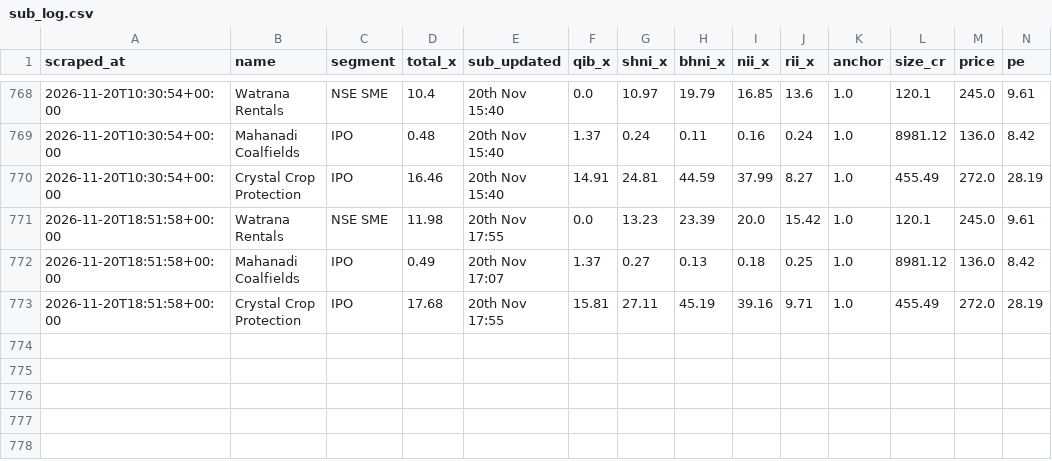
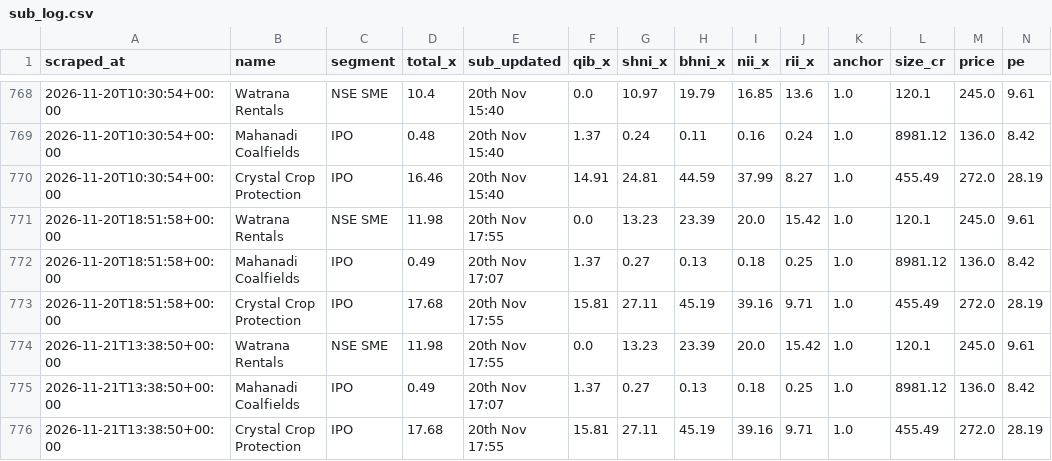
Before and after one commit to NipunRaj96/ipo-agent, a CSV file: data/sub_log.csv, drawn as a sheet; only a part is shown, gaps mark what is left out; rows hold the shown columns only; the diff names each change by its address in the sheet, - before the commit and + after, or states it on an @@ line.

```diff
--- a/data/sub_log.csv
+++ b/data/sub_log.csv
+row 774: 2026-11-21T13:38:50+00:00 | Watrana Rentals | NSE SME | 11.98 | 20th Nov 17:55 | 0.0 | 13.23 | 23.39 | 20.0 | 15.42 | 1.0 | 120.1 | 245.0 | 9.61
+row 775: 2026-11-21T13:38:50+00:00 | Mahanadi Coalfields | IPO | 0.49 | 20th Nov 17:07 | 1.37 | 0.27 | 0.13 | 0.18 | 0.25 | 1.0 | 8981.12 | 136.0 | 8.42
+row 776: 2026-11-21T13:38:50+00:00 | Crystal Crop Protection | IPO | 17.68 | 20th Nov 17:55 | 15.81 | 27.11 | 45.19 | 39.16 | 9.71 | 1.0 | 455.49 | 272.0 | 28.19
```
Also changed, not shown: data/gmp_log.csv.
